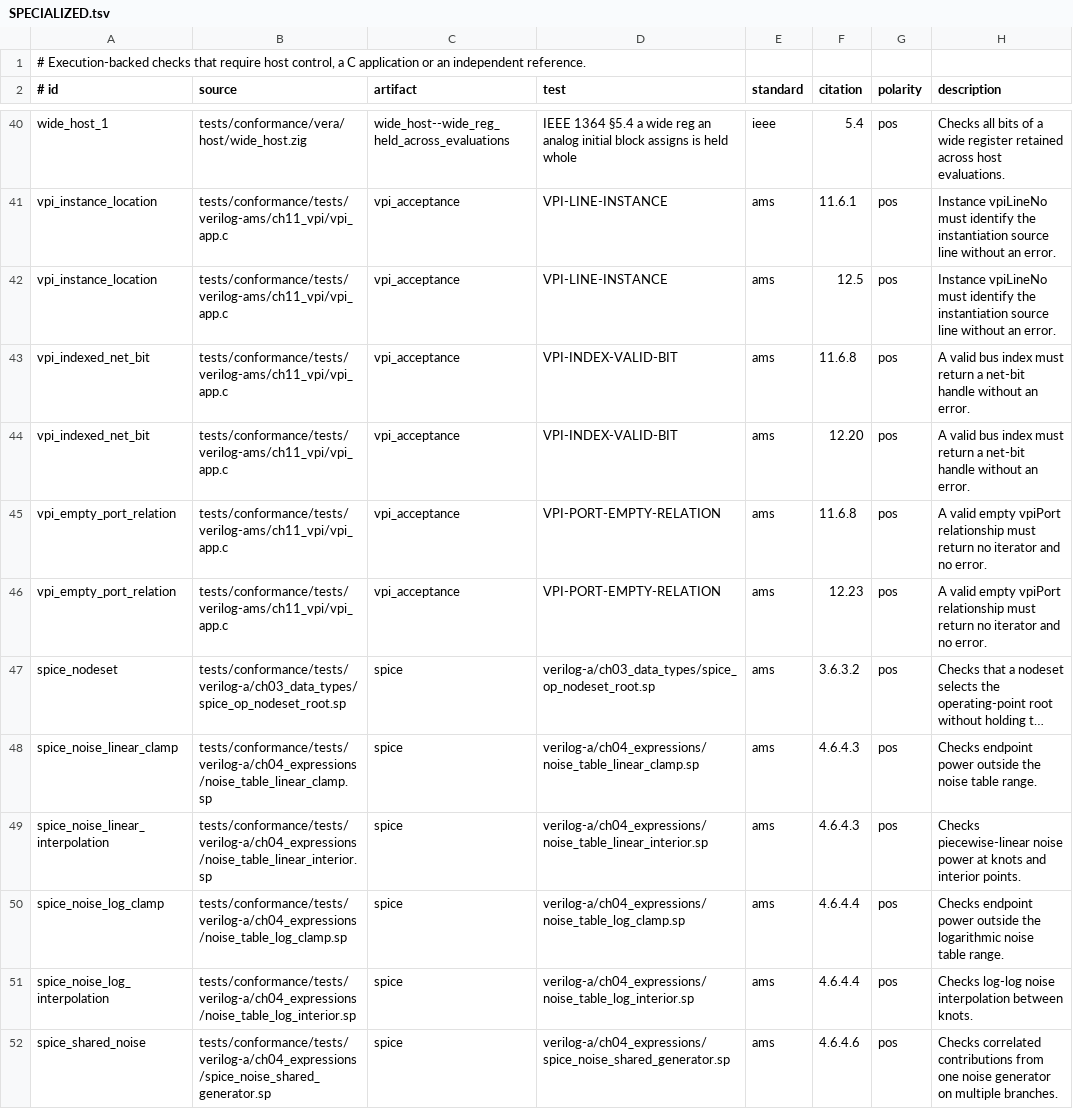
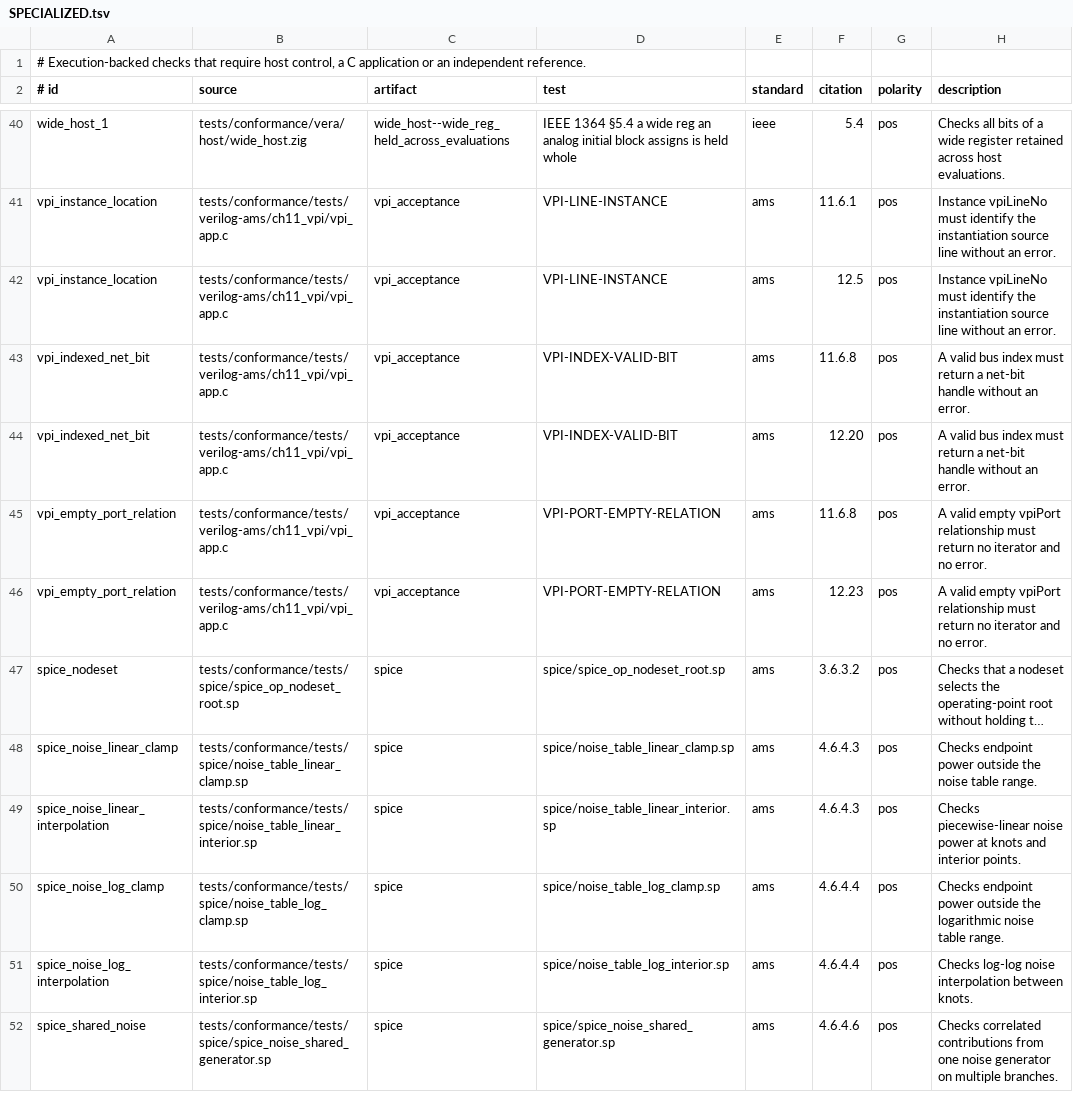
Before and after one commit to OpenFAT/VAMS-Conformance-Suite, a TSV file: vera/ledger/SPECIALIZED.tsv, drawn as a sheet; only a part is shown, gaps mark what is left out; long unchanged cells end in …; the diff covers the shown part only; the diff names each change by its address in the sheet, - before the commit and + after, or states it on an @@ line.

Commit message:
tests/: the 14 .sp decks under verilog-a/ move to spice/ (their .hdl devices stay, named relatively); 10 fixtures using annex C's removed constructs move to verilog-ams/
spice/ keeps the decks in VerA's test-spice (an AMS root); conform judges
them as netlist. Ledgers follow the paths.

```diff
--- a/vera/ledger/SPECIALIZED.tsv
+++ b/vera/ledger/SPECIALIZED.tsv
-B47 (source): tests/conformance/tests/verilog-a/ch03_data_types/spice_op_nodeset_root.sp
+B47 (source): tests/conformance/tests/spice/spice_op_nodeset_root.sp
-D47 (test): verilog-a/ch03_data_types/spice_op_nodeset_root.sp
+D47 (test): spice/spice_op_nodeset_root.sp
-B48 (source): tests/conformance/tests/verilog-a/ch04_expressions/noise_table_linear_clamp.sp
+B48 (source): tests/conformance/tests/spice/noise_table_linear_clamp.sp
-D48 (test): verilog-a/ch04_expressions/noise_table_linear_clamp.sp
+D48 (test): spice/noise_table_linear_clamp.sp
-B49 (source): tests/conformance/tests/verilog-a/ch04_expressions/noise_table_linear_interior.sp
+B49 (source): tests/conformance/tests/spice/noise_table_linear_interior.sp
-D49 (test): verilog-a/ch04_expressions/noise_table_linear_interior.sp
+D49 (test): spice/noise_table_linear_interior.sp
-B50 (source): tests/conformance/tests/verilog-a/ch04_expressions/noise_table_log_clamp.sp
+B50 (source): tests/conformance/tests/spice/noise_table_log_clamp.sp
-D50 (test): verilog-a/ch04_expressions/noise_table_log_clamp.sp
+D50 (test): spice/noise_table_log_clamp.sp
-B51 (source): tests/conformance/tests/verilog-a/ch04_expressions/noise_table_log_interior.sp
+B51 (source): tests/conformance/tests/spice/noise_table_log_interior.sp
-D51 (test): verilog-a/ch04_expressions/noise_table_log_interior.sp
+D51 (test): spice/noise_table_log_interior.sp
-B52 (source): tests/conformance/tests/verilog-a/ch04_expressions/spice_noise_shared_generator.sp
+B52 (source): tests/conformance/tests/spice/spice_noise_shared_generator.sp
-D52 (test): verilog-a/ch04_expressions/spice_noise_shared_generator.sp
+D52 (test): spice/spice_noise_shared_generator.sp
```
Also changed, not shown: 12 edited cells elsewhere in this file, vera/ledger/GRAMMAR-DIFF.tsv, vera/ledger/MUTANTS.tsv, 16 other files.
